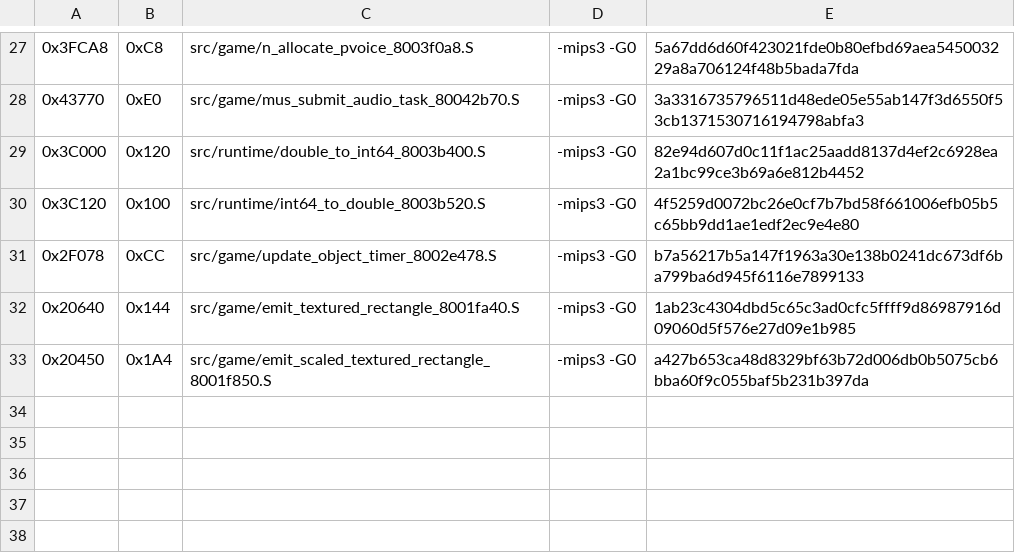
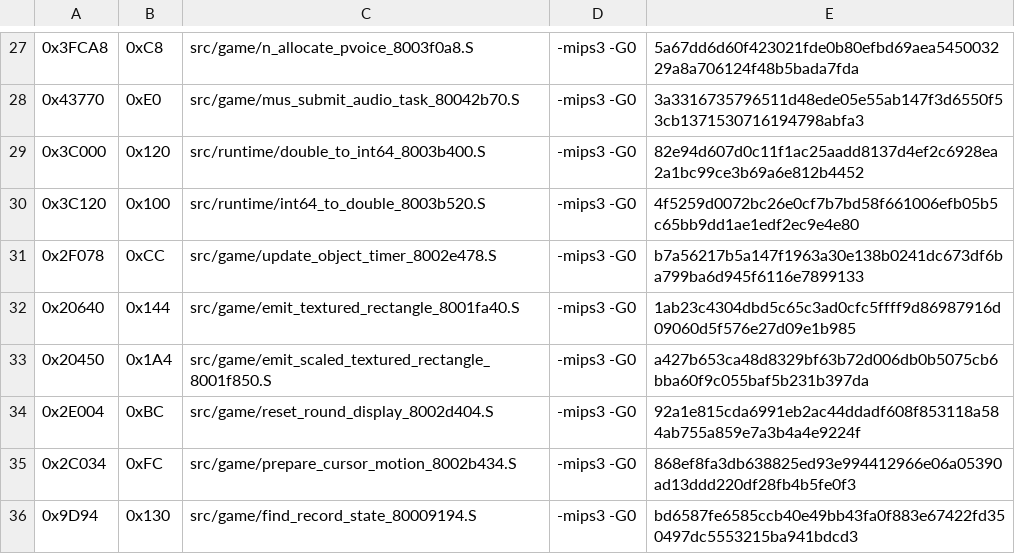
Before and after one commit to TheGh0stShip/Rugrats-Scavenger-Hunt, a TSV file: config/us/matching_asm_units.tsv, drawn as a sheet; only a part is shown, gaps mark what is left out.

Commit message:
Match three remaining game routines

```diff
--- a/config/us/matching_asm_units.tsv
+++ b/config/us/matching_asm_units.tsv
@@ -33 +33,4 @@
 0x20450	0x1A4	src/game/emit_scaled_textured_rectangle_8001f850.S	-mips3 -G0	a427b653ca48d8329bf63b72d006db0b5075cb6bba60f9c055baf5b231b397da
+0x2E004	0xBC	src/game/reset_round_display_8002d404.S	-mips3 -G0	92a1e815cda6991eb2ac44ddadf608f853118a584ab755a859e7a3b4a4e9224f
+0x2C034	0xFC	src/game/prepare_cursor_motion_8002b434.S	-mips3 -G0	868ef8fa3db638825ed93e994412966e06a05390ad13ddd220df28fb4b5fe0f3
+0x9D94	0x130	src/game/find_record_state_80009194.S	-mips3 -G0	bd6587fe6585ccb40e49bb43fa0f883e67422fd350497dc5553215ba941bdcd3
```
Also changed, not shown: 7 other files.
